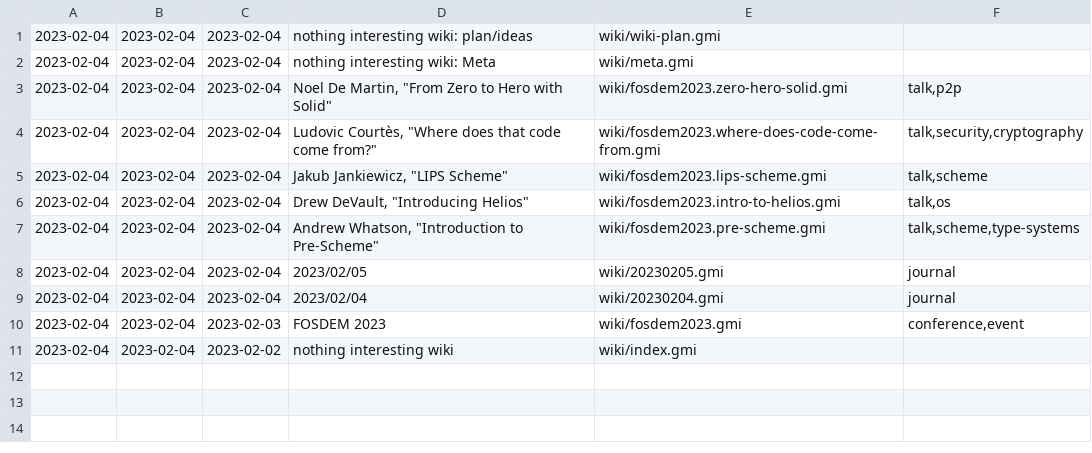
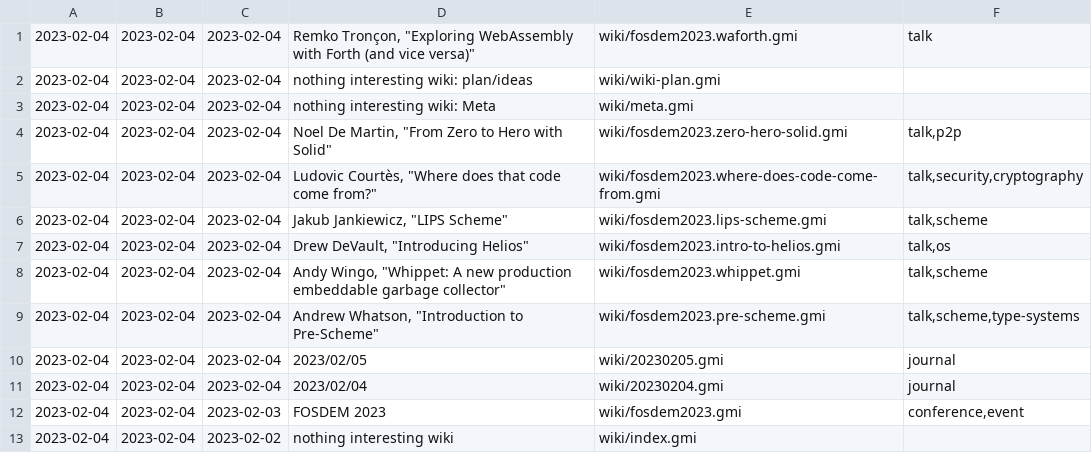
Before and after one commit to siiky/siiky.github.io, a TSV file: wiki-meta.tsv, drawn as a sheet; the diff names each change by its address in the sheet, - before the commit and + after, or states it on an @@ line.

Commit message:
Add and update more FOSDEM 2023 talks

```diff
--- a/wiki-meta.tsv
+++ b/wiki-meta.tsv
+row 1: 2023-02-04 | 2023-02-04 | 2023-02-04 | Remko Tronçon, "Exploring WebAssembly with Forth (and vice versa)" | wiki/fosdem2023.waforth.gmi | talk
+row 8: 2023-02-04 | 2023-02-04 | 2023-02-04 | Andy Wingo, "Whippet: A new production embeddable garbage collector" | wiki/fosdem2023.whippet.gmi | talk,scheme
```
Also changed, not shown: 16 other files.
